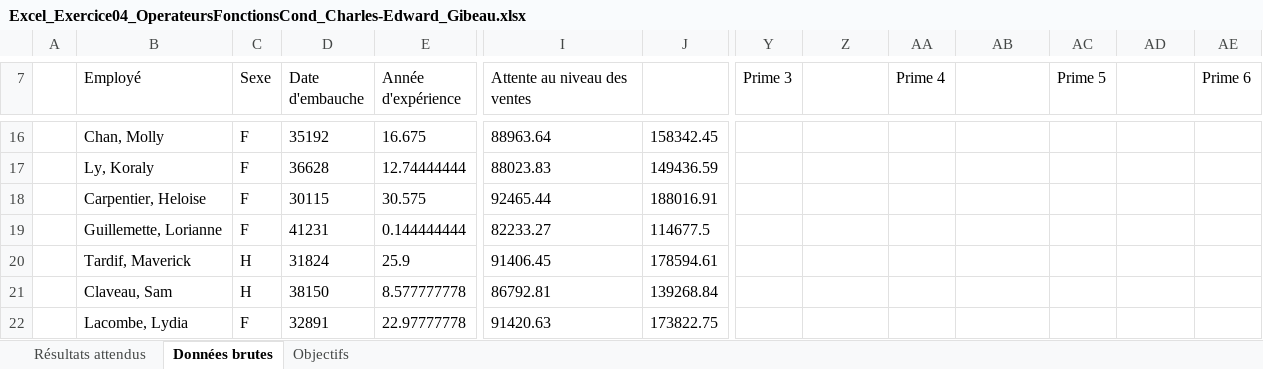
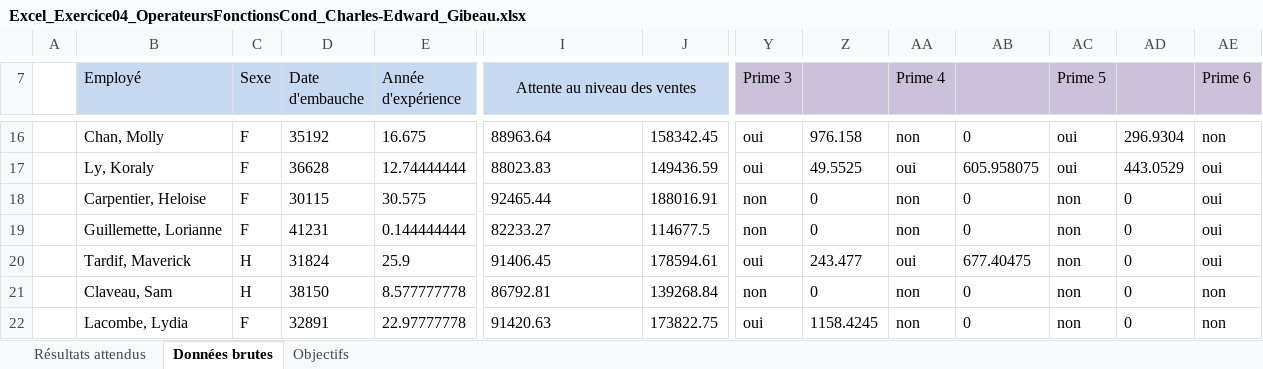
Before and after one commit to charlumau/remise-de-devoir, an Excel workbook: Excel_Exercice04_OperateursFonctionsCond_Charles-Edward_Gibeau.xlsx, sheet Données brutes, drawn as a sheet; only a part is shown, gaps mark what is left out; values as stored, in another font and other column widths than the file's, no borders; the diff covers the shown part only; the diff names each change by its address in the sheet, - before the commit and + after, or states it on an @@ line.

```diff
--- a/Excel_Exercice04_OperateursFonctionsCond_Charles-Edward_Gibeau.xlsx (sheet Données brutes)
+++ b/Excel_Exercice04_OperateursFonctionsCond_Charles-Edward_Gibeau.xlsx (sheet Données brutes)
-B7:J7 fill: none
+B7:J7 fill: #C6D9F1
-I7 alignment: left
+I7 alignment: center
+I7:J7 merged
-Y7:AE7 fill: none
+Y7:AE7 fill: #CCC1DA
-Y16:Y17 (Prime 3): (empty)
+Y16:Y17 (Prime 3): oui
-Z16: (empty)
+Z16: 976.158
-AA16 (Prime 4): (empty)
+AA16 (Prime 4): non
-AB16: (empty)
+AB16: 0
-AC16:AC17 (Prime 5): (empty)
+AC16:AC17 (Prime 5): oui
-AD16: (empty)
+AD16: 296.9304
-AE16 (Prime 6): (empty)
+AE16 (Prime 6): non
-Z17: (empty)
+Z17: 49.5525
-AA17 (Prime 4): (empty)
+AA17 (Prime 4): oui
-AB17: (empty)
+AB17: 605.958075
-AD17: (empty)
+AD17: 443.0529
-AE17:AE20 (Prime 6): (empty)
+AE17:AE20 (Prime 6): oui
-Y18:Y19 (Prime 3): (empty)
+Y18:Y19 (Prime 3): non
-Z18:Z19: (empty)
+Z18:Z19: 0
-AA18:AA19 (Prime 4): (empty)
+AA18:AA19 (Prime 4): non
-AB18:AB19: (empty)
+AB18:AB19: 0
-AC18:AC22 (Prime 5): (empty)
+AC18:AC22 (Prime 5): non
-AD18:AD22: (empty)
+AD18:AD22: 0
-Y20 (Prime 3): (empty)
+Y20 (Prime 3): oui
-Z20: (empty)
+Z20: 243.477
-AA20 (Prime 4): (empty)
+AA20 (Prime 4): oui
-AB20: (empty)
+AB20: 677.40475
-Y21 (Prime 3): (empty)
+Y21 (Prime 3): non
-Z21: (empty)
+Z21: 0
-AA21:AA22 (Prime 4): (empty)
+AA21:AA22 (Prime 4): non
-AB21:AB22: (empty)
+AB21:AB22: 0
-AE21:AE22 (Prime 6): (empty)
+AE21:AE22 (Prime 6): non
-Y22 (Prime 3): (empty)
+Y22 (Prime 3): oui
-Z22: (empty)
+Z22: 1158.4245
```
Also changed, not shown: 5 added rows, 80 edited cells and cell formats elsewhere in this sheet.
